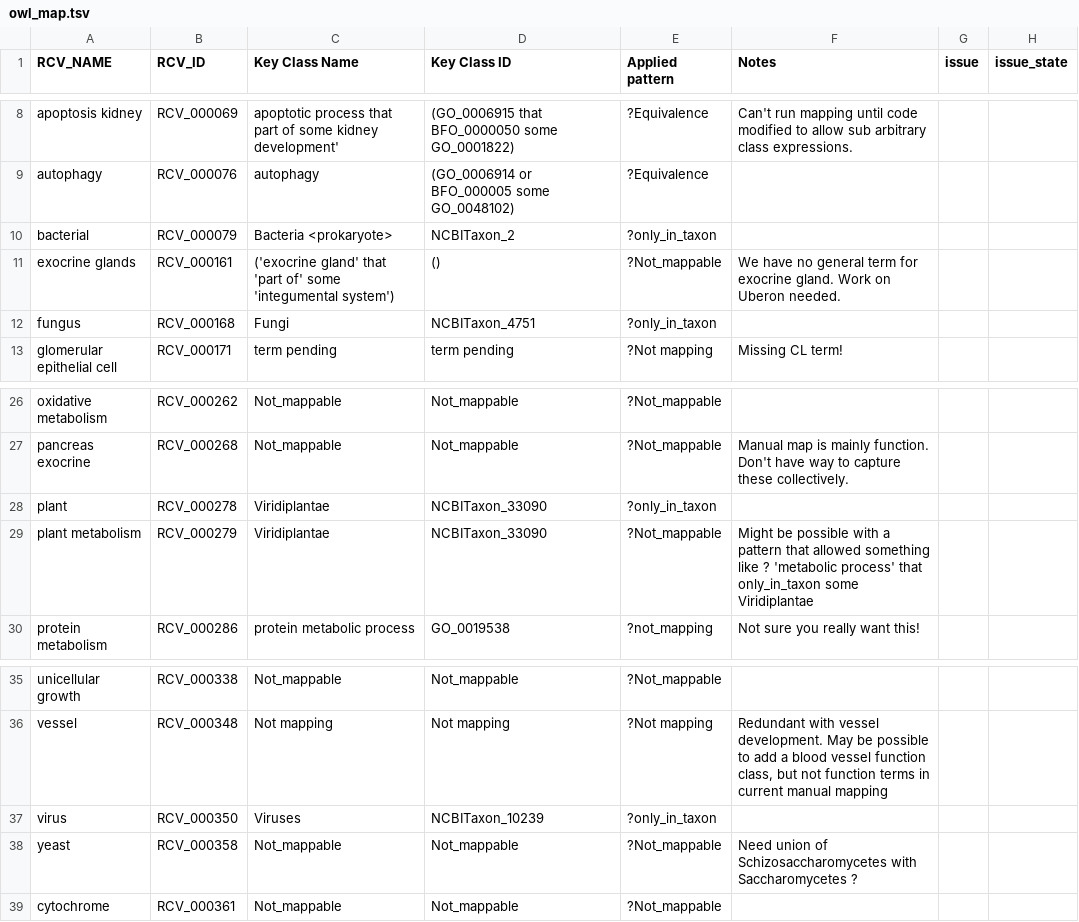
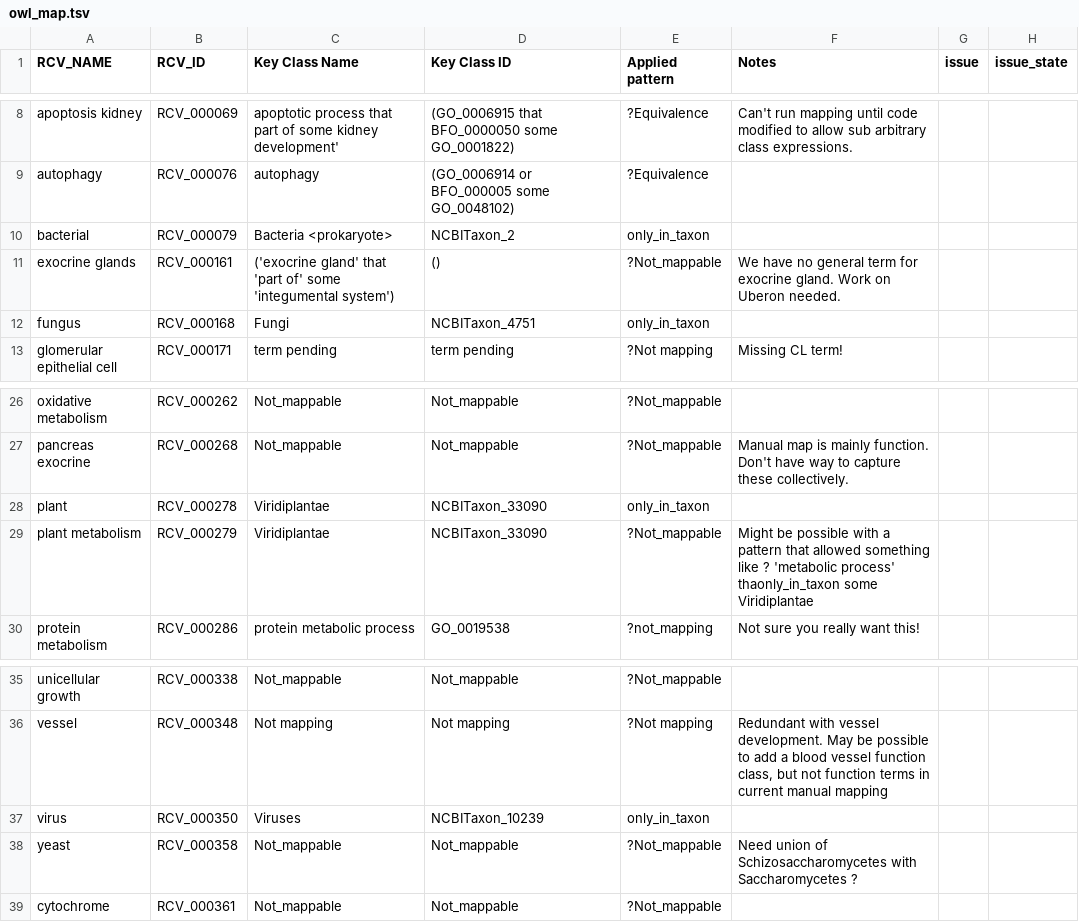
Before and after one commit to GO-ROCHE-COLLAB/Roche_CV_mapping, a TSV file: mapping_tables/owl_map.tsv, drawn as a sheet; only a part is shown, gaps mark what is left out.

Commit message:
Added new pattern for taxon-based terms and ran the pipeline with mappings to these turned on.

```diff
--- a/mapping_tables/owl_map.tsv
+++ b/mapping_tables/owl_map.tsv
@@ -9,5 +9,5 @@ apoptosis kidney	RCV_000069	apoptotic process that part of some kidney developme
 autophagy	RCV_000076	autophagy	(GO_0006914 or BFO_000005 some GO_0048102)	?Equivalence			
-bacterial	RCV_000079	Bacteria <prokaryote>	NCBITaxon_2	?only_in_taxon			
+bacterial	RCV_000079	Bacteria <prokaryote>	NCBITaxon_2	only_in_taxon			
 exocrine glands	RCV_000161	('exocrine gland' that 'part of' some 'integumental system')	()	?Not_mappable	We have no general term for exocrine gland.  Work on Uberon needed.		
-fungus	RCV_000168	Fungi	NCBITaxon_4751	?only_in_taxon			
+fungus	RCV_000168	Fungi	NCBITaxon_4751	only_in_taxon			
 glomerular epithelial cell	RCV_000171	term pending	term pending	?Not mapping	Missing CL term!		
@@ -27,4 +27,4 @@ oxidative metabolism	RCV_000262	Not_mappable	Not_mappable	?Not_mappable
 pancreas exocrine	RCV_000268	Not_mappable	Not_mappable	?Not_mappable	Manual map is mainly function.  Don't have way to capture these collectively.		
-plant	RCV_000278	Viridiplantae	NCBITaxon_33090	?only_in_taxon			
-plant metabolism	RCV_000279	Viridiplantae	NCBITaxon_33090	?Not_mappable	Might be possible with a pattern that allowed something like ? 'metabolic process' that only_in_taxon some Viridiplantae		
+plant	RCV_000278	Viridiplantae	NCBITaxon_33090	only_in_taxon			
+plant metabolism	RCV_000279	Viridiplantae	NCBITaxon_33090	?Not_mappable	Might be possible with a pattern that allowed something like ? 'metabolic process' thaonly_in_taxon some Viridiplantae		
 protein metabolism	RCV_000286	protein metabolic process	GO_0019538	?not_mapping	Not sure you really want this!		
@@ -36,3 +36,3 @@ unicellular growth	RCV_000338	Not_mappable	Not_mappable	?Not_mappable
 vessel	RCV_000348	Not mapping	Not mapping	?Not mapping	Redundant with vessel development.  May be possible to add a blood vessel function class, but not function terms in current manual mapping		
-virus	RCV_000350	Viruses	NCBITaxon_10239	?only_in_taxon			
+virus	RCV_000350	Viruses	NCBITaxon_10239	only_in_taxon			
 yeast	RCV_000358	Not_mappable	Not_mappable	?Not_mappable	Need union of Schizosaccharomycetes with Saccharomycetes ? 		
```
Also changed, not shown: 8 other files.
